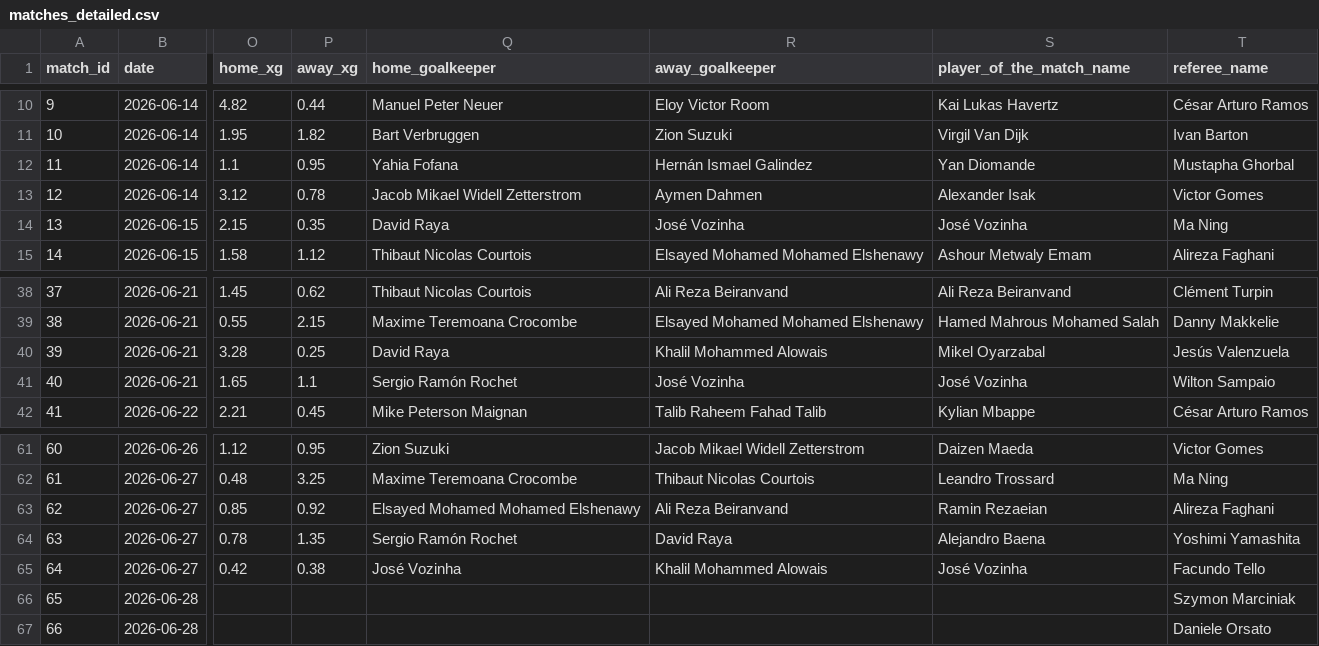
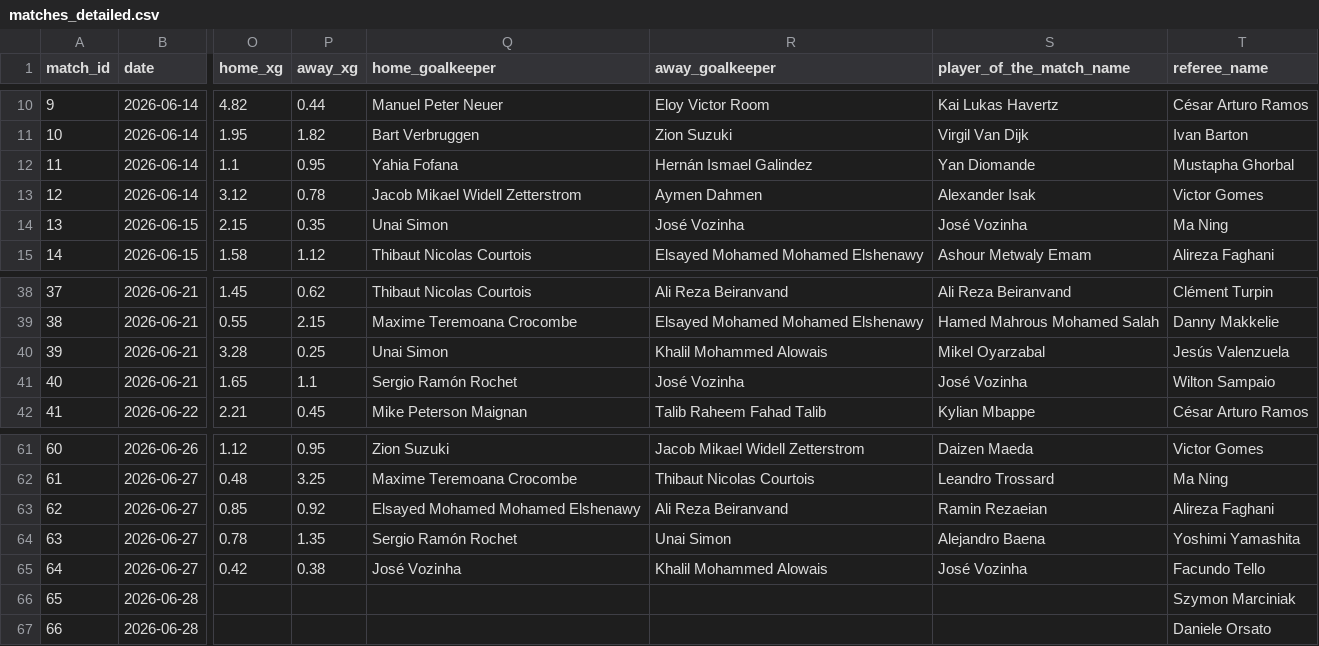
Before and after one commit to mominullptr/FIFA-World-Cup-2026-Dataset, a CSV file: matches_detailed.csv, drawn as a sheet; only a part is shown, gaps mark what is left out; the diff names each change by its address in the sheet, - before the commit and + after, or states it on an @@ line.

Commit message:
Fix 18 scorer mismatches in match_events.csv and Spain starting GK
- Added ~20 name->PID overrides in generate_dataset.py match_player_to_id()
- Fixed scorer PIDs across 18 matches (m5, m7, m10, m14, m15, m18, m20,
  m27, m29, m36, m38, m39, m45, m52, m53, m54, m59, m63)
- Regenerated match_events.csv, matches_detailed.csv, match_lineups.csv
- Verified all 64 completed matches reconcile (186 goal events, 0 discrepancies)
- Removed stale fifa_world_cup_2026.db build artifact

```diff
--- a/matches_detailed.csv
+++ b/matches_detailed.csv
-Q14 (home_goalkeeper): David Raya
+Q14 (home_goalkeeper): Unai Simon
-Q40 (home_goalkeeper): David Raya
+Q40 (home_goalkeeper): Unai Simon
-R64 (away_goalkeeper): David Raya
+R64 (away_goalkeeper): Unai Simon
```
Also changed, not shown: match_events.csv, match_lineups.csv, 2 other files.
